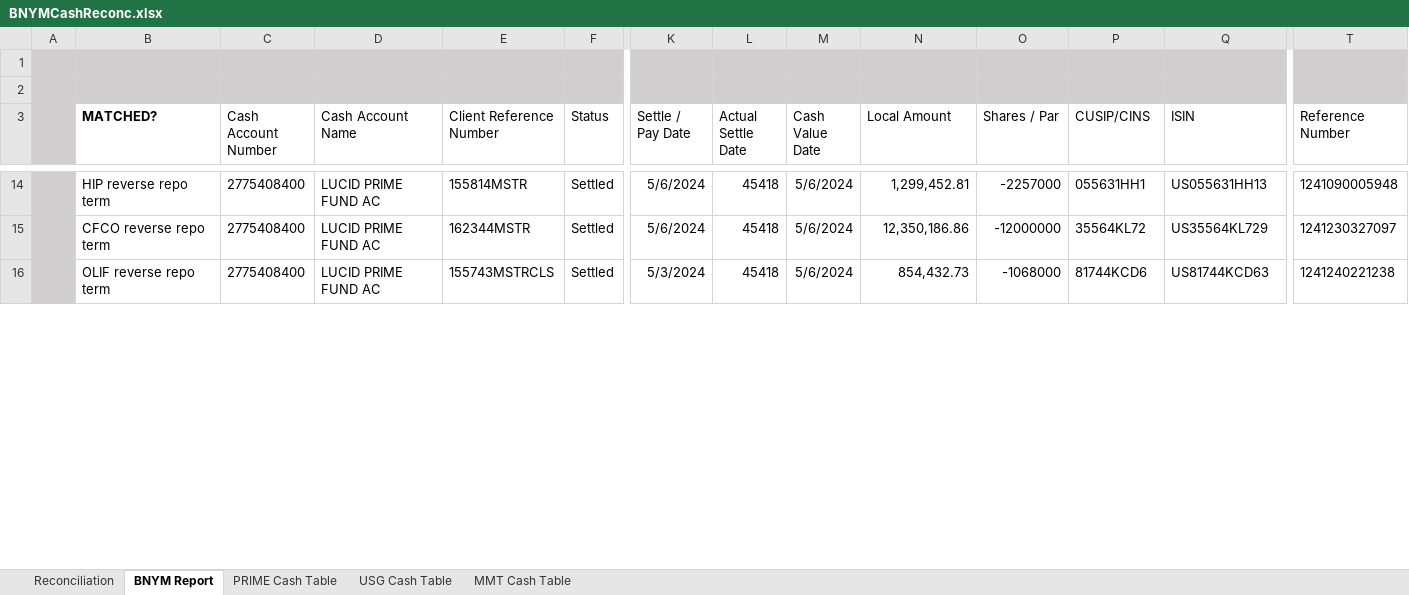
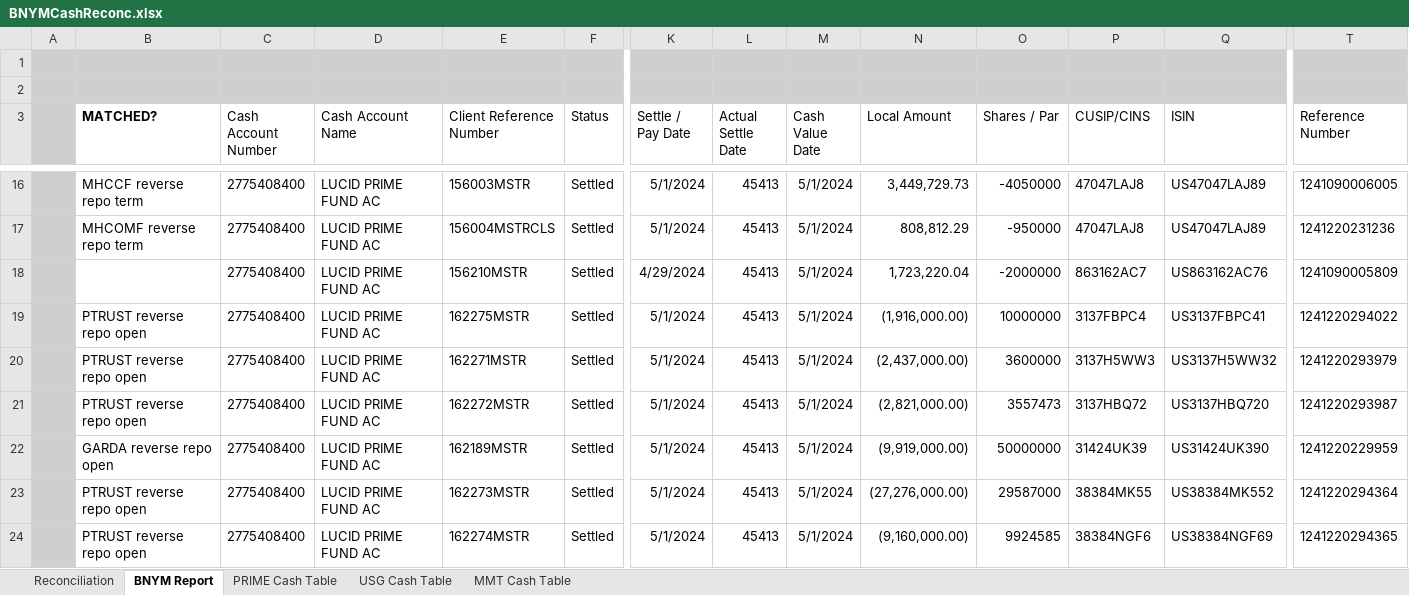
Before and after one commit to Lucid-MA/LucidMA, an Excel workbook: cash_tracker/BNYMCashReconc.xlsx, sheet BNYM Report, drawn as a sheet; only a part is shown, gaps mark what is left out; values as stored, in another font and other column widths than the file's, no borders; addresses are those after the commit; rows hold the shown columns only; the diff covers the shown part only; the diff names each change by its address in the sheet, - before the commit and + after, or states it on an @@ line.

Commit message:
Cash tracker project

```diff
--- a/cash_tracker/BNYMCashReconc.xlsx (sheet BNYM Report)
+++ b/cash_tracker/BNYMCashReconc.xlsx (sheet BNYM Report)
-B16 (MATCHED?): HIP reverse repo term
+B16 (MATCHED?): MHCCF reverse repo term
-E16 (Client Reference Number): 155814MSTR
+E16 (Client Reference Number): 156003MSTR
-K16:K17 (Settle / Pay Date): 5/6/2024
+K16:K17 (Settle / Pay Date): 5/1/2024
-L16:L18 (Actual Settle Date): 45418
+L16:L18 (Actual Settle Date): 45413
-M16:M18 (Cash Value Date): 5/6/2024
+M16:M18 (Cash Value Date): 5/1/2024
-N16 (Local Amount): 1,299,452.81
+N16 (Local Amount): 3,449,729.73
-O16 (Shares / Par): -2257000
+O16 (Shares / Par): -4050000
-P16 (CUSIP/CINS): 055631HH1
+P16 (CUSIP/CINS): 47047LAJ8
-Q16 (ISIN): US055631HH13
+Q16 (ISIN): US47047LAJ89
-T16 (Reference Number): 1241090005948
+T16 (Reference Number): 1241090006005
-B17 (MATCHED?): CFCO reverse repo term
+B17 (MATCHED?): MHCOMF reverse repo term
-E17 (Client Reference Number): 162344MSTR
+E17 (Client Reference Number): 156004MSTRCLS
-N17 (Local Amount): 12,350,186.86
+N17 (Local Amount): 808,812.29
-O17 (Shares / Par): -12000000
+O17 (Shares / Par): -950000
-P17 (CUSIP/CINS): 35564KL72
+P17 (CUSIP/CINS): 47047LAJ8
-Q17 (ISIN): US35564KL729
+Q17 (ISIN): US47047LAJ89
-T17 (Reference Number): 1241230327097
+T17 (Reference Number): 1241220231236
-B18 (MATCHED?): OLIF reverse repo term
+B18 (MATCHED?): (empty)
-E18 (Client Reference Number): 155743MSTRCLS
+E18 (Client Reference Number): 156210MSTR
-K18 (Settle / Pay Date): 5/3/2024
+K18 (Settle / Pay Date): 4/29/2024
-N18 (Local Amount): 854,432.73
+N18 (Local Amount): 1,723,220.04
-O18 (Shares / Par): -1068000
+O18 (Shares / Par): -2000000
-P18 (CUSIP/CINS): 81744KCD6
+P18 (CUSIP/CINS): 863162AC7
-Q18 (ISIN): US81744KCD63
+Q18 (ISIN): US863162AC76
-T18 (Reference Number): 1241240221238
+T18 (Reference Number): 1241090005809
+row 19:  | PTRUST reverse repo open | 2775408400 | LUCID PRIME FUND AC | 162275MSTR | Settled | 5/1/2024 | 45413 | 5/1/2024 | (1,916,000.00) | 10000000 | 3137FBPC4 | US3137FBPC41 | 1241220294022
+row 20:  | PTRUST reverse repo open | 2775408400 | LUCID PRIME FUND AC | 162271MSTR | Settled | 5/1/2024 | 45413 | 5/1/2024 | (2,437,000.00) | 3600000 | 3137H5WW3 | US3137H5WW32 | 1241220293979
+row 21:  | PTRUST reverse repo open | 2775408400 | LUCID PRIME FUND AC | 162272MSTR | Settled | 5/1/2024 | 45413 | 5/1/2024 | (2,821,000.00) | 3557473 | 3137HBQ72 | US3137HBQ720 | 1241220293987
+row 22:  | GARDA reverse repo open | 2775408400 | LUCID PRIME FUND AC | 162189MSTR | Settled | 5/1/2024 | 45413 | 5/1/2024 | (9,919,000.00) | 50000000 | 31424UK39 | US31424UK390 | 1241220229959
+row 23:  | PTRUST reverse repo open | 2775408400 | LUCID PRIME FUND AC | 162273MSTR | Settled | 5/1/2024 | 45413 | 5/1/2024 | (27,276,000.00) | 29587000 | 38384MK55 | US38384MK552 | 1241220294364
+row 24:  | PTRUST reverse repo open | 2775408400 | LUCID PRIME FUND AC | 162274MSTR | Settled | 5/1/2024 | 45413 | 5/1/2024 | (9,160,000.00) | 9924585 | 38384NGF6 | US38384NGF69 | 1241220294365
```
Also changed, not shown: 15 added rows, 2 removed rows and 97 edited cells elsewhere in this sheet, sheet PRIME Cash Table, sheet Reconciliation, sheet USG Cash Table, 5 other files.
